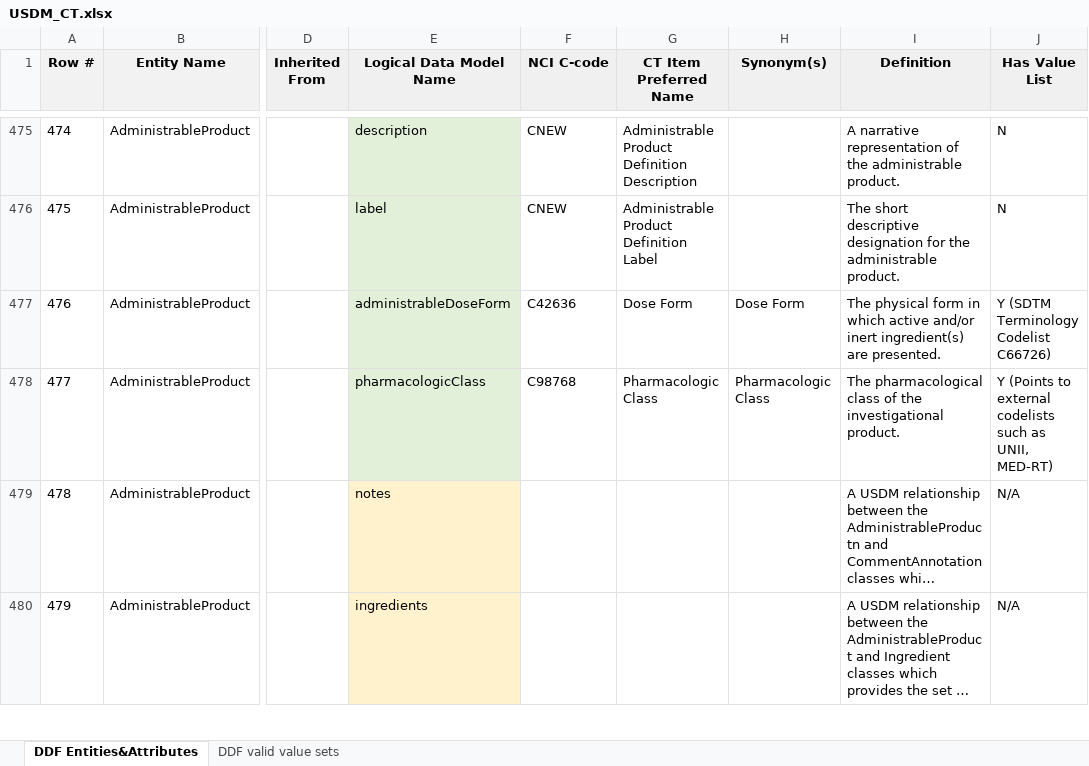
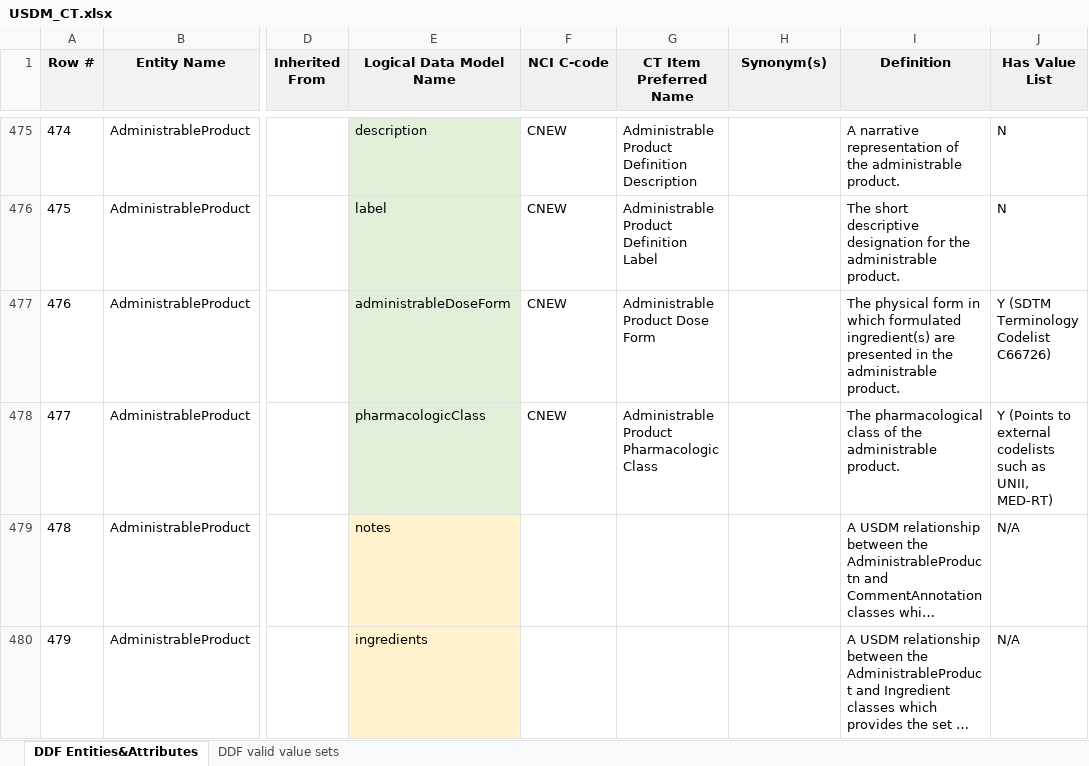
Before and after one commit to cdisc-org/DDF-RA, an Excel workbook: Deliverables/CT/USDM_CT.xlsx, sheet DDF Entities&Attributes, drawn as a sheet; only a part is shown, gaps mark what is left out; long unchanged cells end in …; values as stored, in another font and other column widths than the file's, no borders; charts and pictures and conditional formats not drawn; the diff names each change by its address in the sheet, - before the commit and + after, or states it on an @@ line.

```diff
--- a/Deliverables/CT/USDM_CT.xlsx (sheet DDF Entities&Attributes)
+++ b/Deliverables/CT/USDM_CT.xlsx (sheet DDF Entities&Attributes)
-F477 (NCI C-code): C42636
+F477 (NCI C-code): CNEW
-G477 (CT Item Preferred Name): Dose Form
+G477 (CT Item Preferred Name): Administrable Product Dose Form
-H477 (Synonym(s)): Dose Form
+H477 (Synonym(s)): (empty)
-I477 (Definition): …in which active and/or inert ingredient(s) are presented.
+I477 (Definition): …in which formulated ingredient(s) are presented in the administrable product.
-F478 (NCI C-code): C98768
+F478 (NCI C-code): CNEW
-G478 (CT Item Preferred Name): Pharmacologic Class
+G478 (CT Item Preferred Name): Administrable Product Pharmacologic Class
-H478 (Synonym(s)): Pharmacologic Class
+H478 (Synonym(s)): (empty)
-I478 (Definition): …of the investigational product.
+I478 (Definition): …of the administrable product.
```
Also changed, not shown: Deliverables/CT/USDM_CT_Changes.xlsx.
